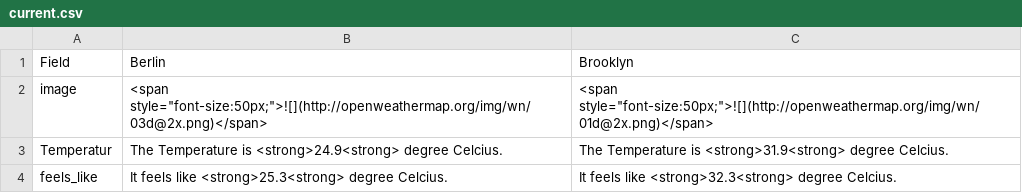
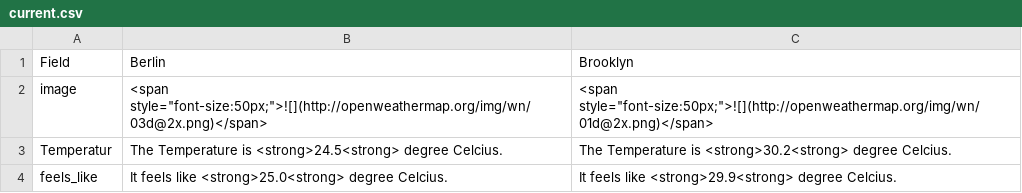
Before and after one commit to helenawittlich/berlin-brooklyn-weather, a CSV file: processed/current.csv, drawn as a sheet.

```diff
--- a/processed/current.csv
+++ b/processed/current.csv
@@ -2,3 +2,3 @@ Field,Berlin,Brooklyn
 image,"<span style=""font-size:50px;"">![](http://openweathermap.org/img/wn/03d@2x.png)</span>","<span style=""font-size:50px;"">![](http://openweathermap.org/img/wn/01d@2x.png)</span>"
-Temperatur,The Temperature is <strong>24.9<strong> degree Celcius.,The Temperature is <strong>31.9<strong> degree Celcius.
-feels_like,It feels like <strong>25.3<strong> degree Celcius.,It feels like <strong>32.3<strong> degree Celcius.
+Temperatur,The Temperature is <strong>24.5<strong> degree Celcius.,The Temperature is <strong>30.2<strong> degree Celcius.
+feels_like,It feels like <strong>25.0<strong> degree Celcius.,It feels like <strong>29.9<strong> degree Celcius.
```
